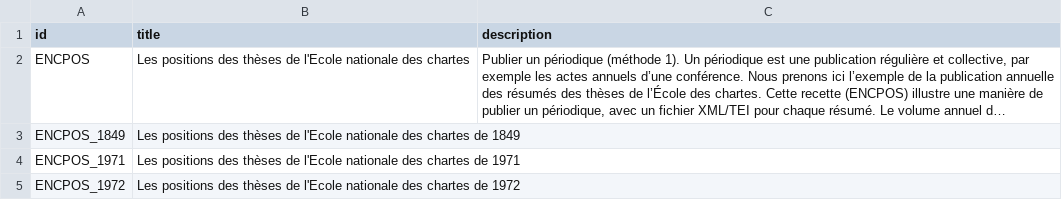
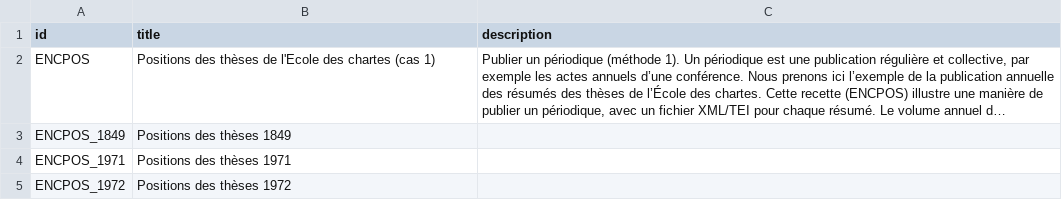
Before and after one commit to chartes/dots_documentation, a TSV file: data_test/periodiques/encpos_by_abstract/metadata/default_collections_titles.tsv, drawn as a sheet; long unchanged cells end in …; the diff names each change by its address in the sheet, - before the commit and + after, or states it on an @@ line.

```diff
--- a/data_test/periodiques/encpos_by_abstract/metadata/default_collections_titles.tsv
+++ b/data_test/periodiques/encpos_by_abstract/metadata/default_collections_titles.tsv
-B2 (title): Les positions des thèses de l'Ecole nationale des chartes
+B2 (title): Positions des thèses de l'Ecole des chartes (cas 1)
-B3 (title): Les positions des thèses de l'Ecole nationale des chartes de 1849
+B3 (title): Positions des thèses 1849
-B4 (title): Les positions des thèses de l'Ecole nationale des chartes de 1971
+B4 (title): Positions des thèses 1971
-B5 (title): Les positions des thèses de l'Ecole nationale des chartes de 1972
+B5 (title): Positions des thèses 1972
```
Also changed, not shown: data_test/periodiques/encpos_by_volume/metadata/default_resources_titles.tsv, 5 other files.
